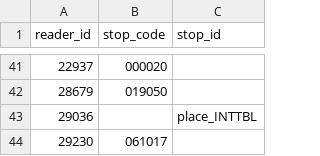
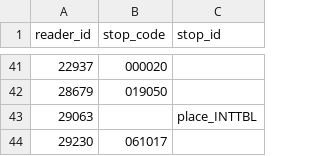
Before and after one commit to metrodroid/metrodroid, a CSV file: data/seq_gocard/mapping.csv, drawn as a sheet; only a part is shown, gaps mark what is left out.

Commit message:
seq_go: fix typo in Toombul Interchange ID

```diff
--- a/data/seq_gocard/mapping.csv
+++ b/data/seq_gocard/mapping.csv
@@ -42,3 +42,3 @@ reader_id,stop_code,stop_id
 28679,019050,
-29036,,place_INTTBL
+29063,,place_INTTBL
 29230,061017,
```
Also changed, not shown: 1 other file.
